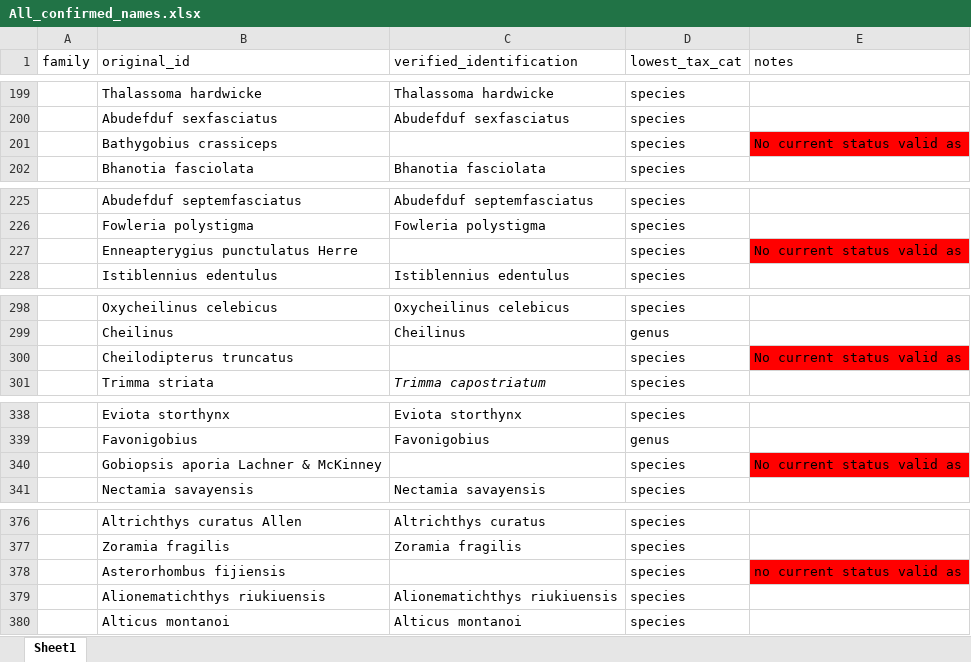
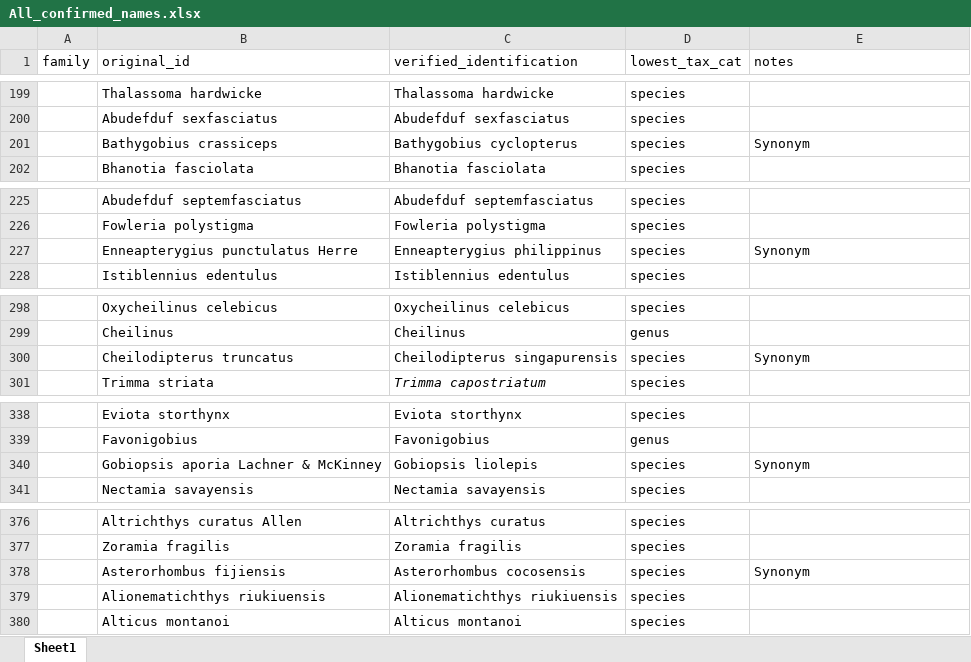
Before and after one commit to philippinespire/fish_biodiversity, an Excel workbook: data/All_confirmed_names.xlsx, sheet Sheet1, drawn as a sheet; only a part is shown, gaps mark what is left out; values as stored, in another font and other column widths than the file's, no borders; the diff covers the shown part only; the diff names each change by its address in the sheet, - before the commit and + after, or states it on an @@ line.

```diff
--- a/data/All_confirmed_names.xlsx (sheet Sheet1)
+++ b/data/All_confirmed_names.xlsx (sheet Sheet1)
-C201 (verified_identification): (empty)
+C201 (verified_identification): Bathygobius cyclopterus
-E201 (notes): No current status valid as
+E201 (notes): Synonym
-E201 fill: #FF0000
+E201 fill: none
-C227 (verified_identification): (empty)
+C227 (verified_identification): Enneapterygius philippinus
-E227 (notes): No current status valid as
+E227 (notes): Synonym
-E227 fill: #FF0000
+E227 fill: none
-C300 (verified_identification): (empty)
+C300 (verified_identification): Cheilodipterus singapurensis
-E300 (notes): No current status valid as
+E300 (notes): Synonym
-E300 fill: #FF0000
+E300 fill: none
-C340 (verified_identification): (empty)
+C340 (verified_identification): Gobiopsis liolepis
-E340 (notes): No current status valid as
+E340 (notes): Synonym
-E340 fill: #FF0000
+E340 fill: none
-C378 (verified_identification): (empty)
+C378 (verified_identification): Asterorhombus cocosensis
-E378 (notes): no current status valid as
+E378 (notes): Synonym
-E378 fill: #FF0000
+E378 fill: none
```
Also changed, not shown: 15 edited cells and cell formats elsewhere in this sheet.
